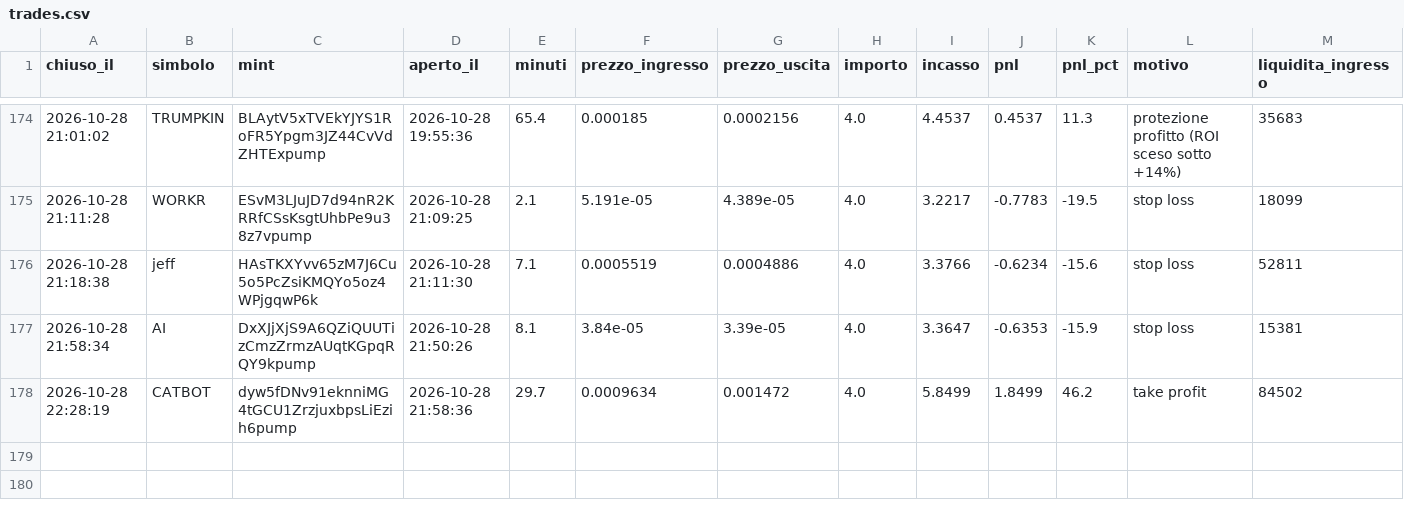
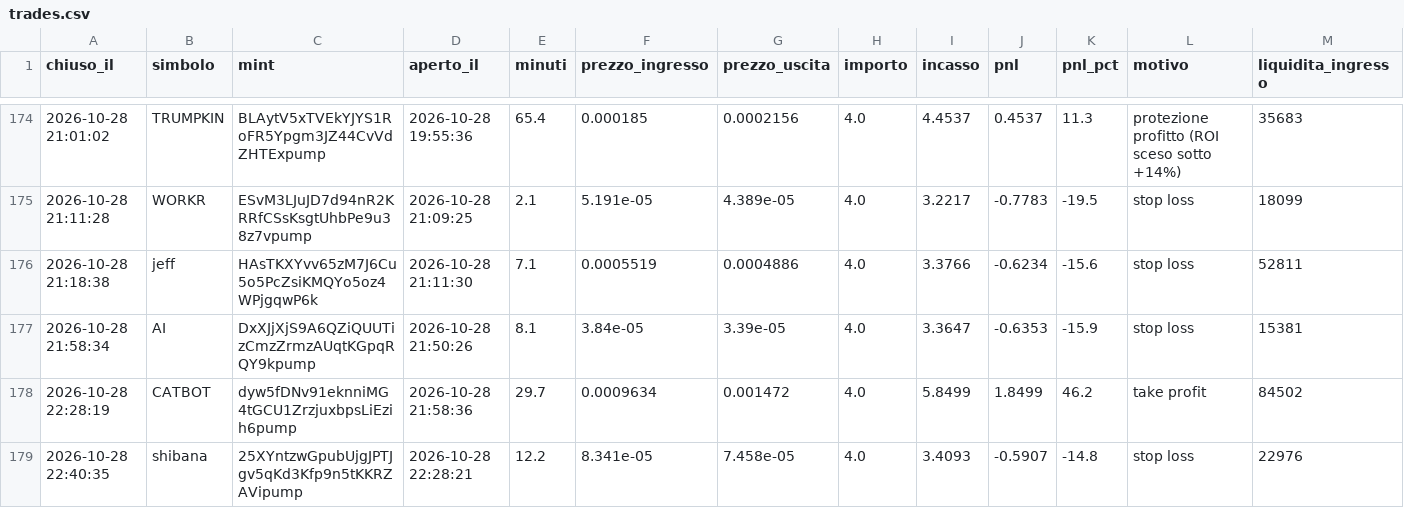
Before and after one commit to rniko1508-ui/Paper-bot, a CSV file: trades.csv, drawn as a sheet; only a part is shown, gaps mark what is left out.

```diff
--- a/trades.csv
+++ b/trades.csv
@@ -178 +178,2 @@ chiuso_il,simbolo,mint,aperto_il,minuti,prezzo_ingresso,prezzo_uscita,importo,in
 2026-10-28 22:28:19,CATBOT,dyw5fDNv91eknniMG4tGCU1ZrzjuxbpsLiEzih6pump,2026-10-28 21:58:36,29.7,0.0009634,0.001472,4.0,5.8499,1.8499,46.2,take profit,84502
+2026-10-28 22:40:35,shibana,25XYntzwGpubUjgJPTJgv5qKd3Kfp9n5tKKRZAVipump,2026-10-28 22:28:21,12.2,8.341e-05,7.458e-05,4.0,3.4093,-0.5907,-14.8,stop loss,22976
```
Also changed, not shown: observations.csv, 2 other files.
